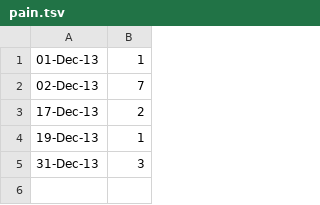
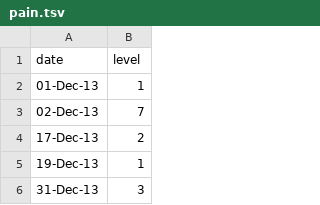
Before and after one commit to tapresle/tapresle.github.io, a TSV file: pain.tsv, drawn as a sheet; the diff names each change by its address in the sheet, - before the commit and + after, or states it on an @@ line.

Commit message:
Forgot the keys in the tsv

```diff
--- a/pain.tsv
+++ b/pain.tsv
+row 1: date | level
```
